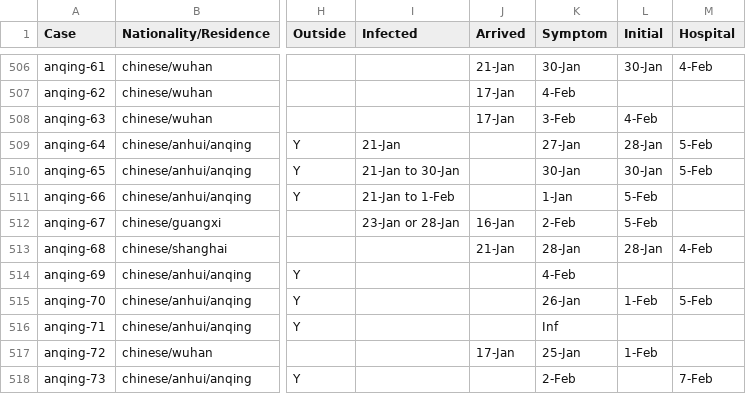
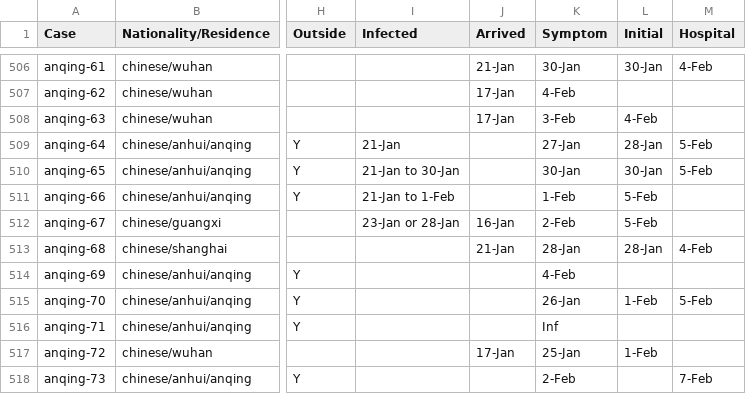
Before and after one commit to qingyuanzhao/bets.covid19, a TSV file: data-raw/Feb14 - In China.tsv, drawn as a sheet; only a part is shown, gaps mark what is left out; the diff names each change by its address in the sheet, - before the commit and + after, or states it on an @@ line.

Commit message:
parse.exposure function and analysis of data collection bias

```diff
--- a/data-raw/Feb14 - In China.tsv
+++ b/data-raw/Feb14 - In China.tsv
-K511 (Symptom): 1-Jan
+K511 (Symptom): 1-Feb
```
Also changed, not shown: 3 other files.
